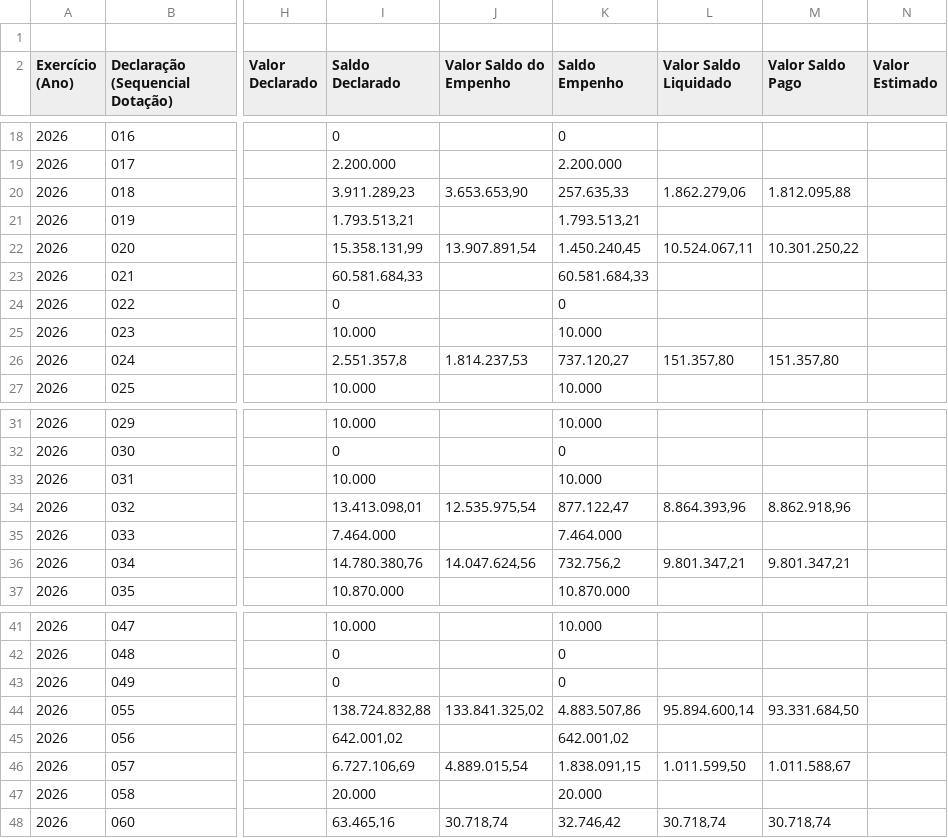
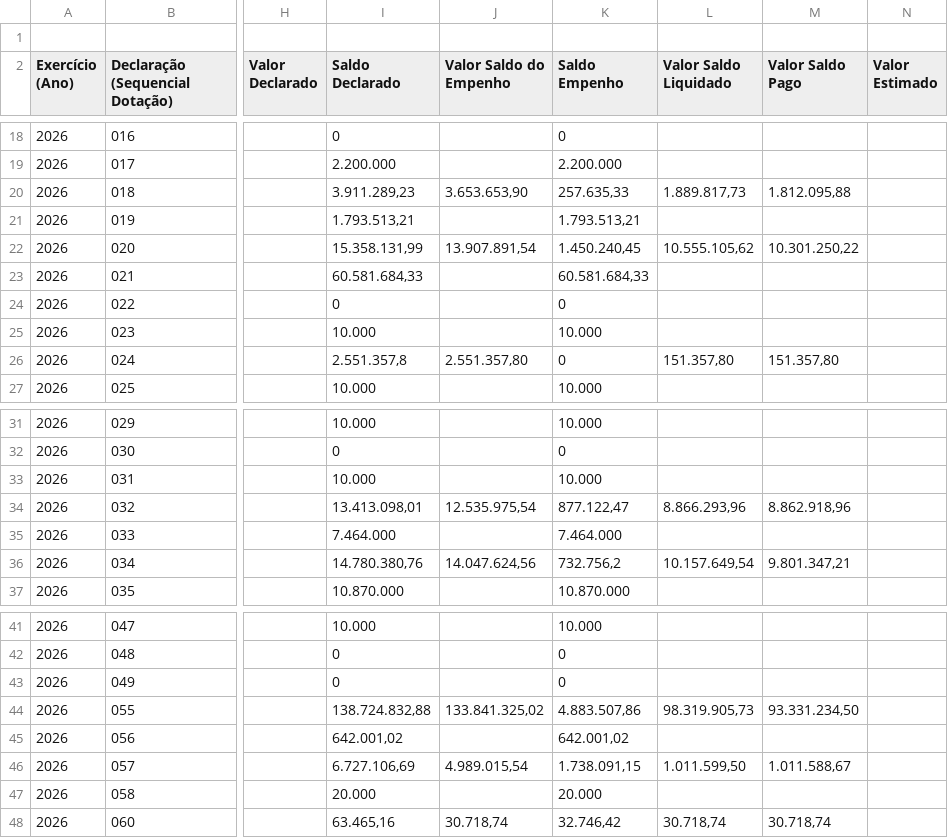
Before and after one commit to gpineconomia/painel-orcamento, a CSV file: data/declarado_empenhado_seq_sap.csv, drawn as a sheet; only a part is shown, gaps mark what is left out; the diff names each change by its address in the sheet, - before the commit and + after, or states it on an @@ line.

Commit message:
Atualização automática (06/11/2026 07:31): data/liquidado_mensal_sap.csv, data/declarado_empenhado_seq_sap.csv

```diff
--- a/data/declarado_empenhado_seq_sap.csv
+++ b/data/declarado_empenhado_seq_sap.csv
-L20 (Valor Saldo Liquidado): 1.862.279,06
+L20 (Valor Saldo Liquidado): 1.889.817,73
-L22 (Valor Saldo Liquidado): 10.524.067,11
+L22 (Valor Saldo Liquidado): 10.555.105,62
-J26 (Valor Saldo do Empenho): 1.814.237,53
+J26 (Valor Saldo do Empenho): 2.551.357,80
-K26 (Saldo Empenho): 737.120,27
+K26 (Saldo Empenho): 0
-L34 (Valor Saldo Liquidado): 8.864.393,96
+L34 (Valor Saldo Liquidado): 8.866.293,96
-L36 (Valor Saldo Liquidado): 9.801.347,21
+L36 (Valor Saldo Liquidado): 10.157.649,54
-L44 (Valor Saldo Liquidado): 95.894.600,14
+L44 (Valor Saldo Liquidado): 98.319.905,73
-M44 (Valor Saldo Pago): 93.331.684,50
+M44 (Valor Saldo Pago): 93.331.234,50
-J46 (Valor Saldo do Empenho): 4.889.015,54
+J46 (Valor Saldo do Empenho): 4.989.015,54
-K46 (Saldo Empenho): 1.838.091,15
+K46 (Saldo Empenho): 1.738.091,15
```
Also changed, not shown: data/liquidado_mensal_sap.csv.
